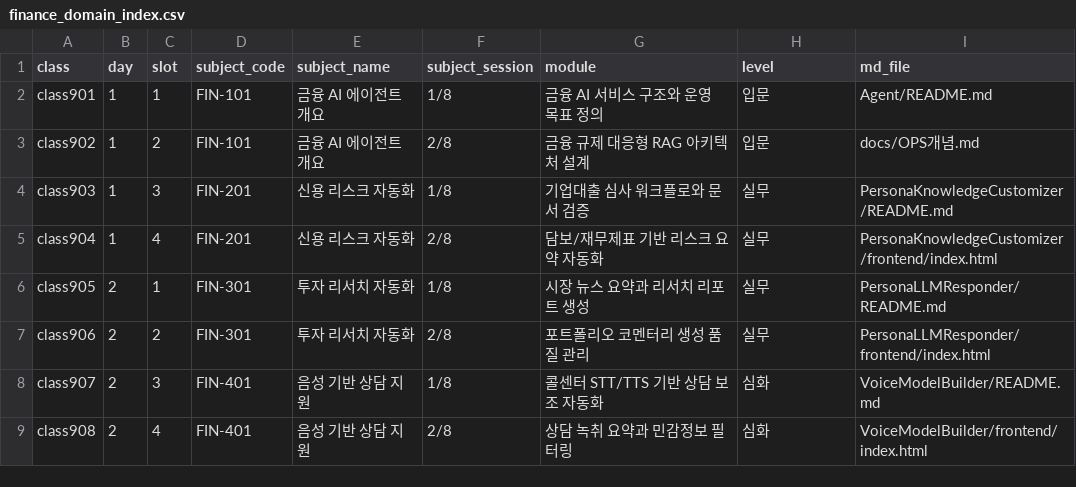
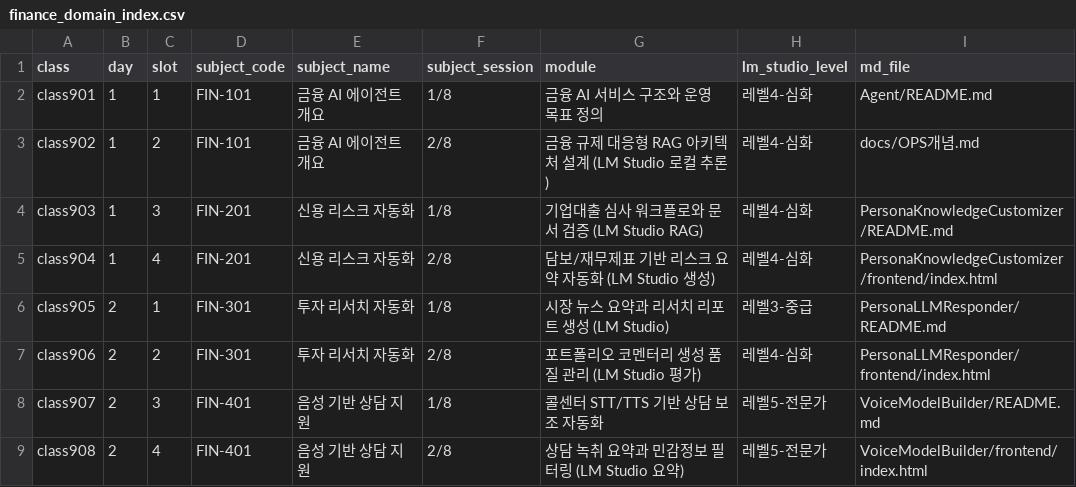
Before and after one commit to edumgt/ai-agent-lab, a CSV file: finance_domain_index.csv, drawn as a sheet.

Commit message:
Enhance LM Studio integration and documentation
- Updated finance_domain_index.csv to reflect new subject levels and module names.
- Added LM Studio integration demos in langChainLab and llmTextGen classes to showcase practical usage.
- Implemented temperature parameter demonstration in class290_example1.py for LLM response variability.
- Introduced prompt strategy comparison in promptEng class353_example1.py to illustrate different prompting techniques.
- Developed a simple RAG demo in ragPipeline class449_example1.py to demonstrate context injection in LLM responses.
- Expanded requirements.txt to include necessary packages for LM Studio integration and RAG functionality.
- Created comprehensive LM Studio installation and usage guide in docs/LM_STUDIO_가이드.md.
- Established a structured learning path for LM Studio in docs/난이도별_학습경로.md to facilitate user onboarding.
- Added lmstudio_config.py for centralized configuration and connection handling to LM Studio.

```diff
--- a/finance_domain_index.csv
+++ b/finance_domain_index.csv
@@ -1,9 +1,9 @@
-class,day,slot,subject_code,subject_name,subject_session,module,level,md_file
-class901,1,1,FIN-101,금융 AI 에이전트 개요,1/8,금융 AI 서비스 구조와 운영 목표 정의,입문,Agent/README.md
-class902,1,2,FIN-101,금융 AI 에이전트 개요,2/8,금융 규제 대응형 RAG 아키텍처 설계,입문,docs/OPS개념.md
-class903,1,3,FIN-201,신용 리스크 자동화,1/8,기업대출 심사 워크플로와 문서 검증,실무,PersonaKnowledgeCustomizer/README.md
-class904,1,4,FIN-201,신용 리스크 자동화,2/8,담보/재무제표 기반 리스크 요약 자동화,실무,PersonaKnowledgeCustomizer/frontend/index.html
-class905,2,1,FIN-301,투자 리서치 자동화,1/8,시장 뉴스 요약과 리서치 리포트 생성,실무,PersonaLLMResponder/README.md
-class906,2,2,FIN-301,투자 리서치 자동화,2/8,포트폴리오 코멘터리 생성 품질 관리,실무,PersonaLLMResponder/frontend/index.html
-class907,2,3,FIN-401,음성 기반 상담 지원,1/8,콜센터 STT/TTS 기반 상담 보조 자동화,심화,VoiceModelBuilder/README.md
-class908,2,4,FIN-401,음성 기반 상담 지원,2/8,상담 녹취 요약과 민감정보 필터링,심화,VoiceModelBuilder/frontend/index.html
+class,day,slot,subject_code,subject_name,subject_session,module,lm_studio_level,md_file
+class901,1,1,FIN-101,금융 AI 에이전트 개요,1/8,금융 AI 서비스 구조와 운영 목표 정의,레벨4-심화,Agent/README.md
+class902,1,2,FIN-101,금융 AI 에이전트 개요,2/8,금융 규제 대응형 RAG 아키텍처 설계 (LM Studio 로컬 추론),레벨4-심화,docs/OPS개념.md
+class903,1,3,FIN-201,신용 리스크 자동화,1/8,기업대출 심사 워크플로와 문서 검증 (LM Studio RAG),레벨4-심화,PersonaKnowledgeCustomizer/README.md
+class904,1,4,FIN-201,신용 리스크 자동화,2/8,담보/재무제표 기반 리스크 요약 자동화 (LM Studio 생성),레벨4-심화,PersonaKnowledgeCustomizer/frontend/index.html
+class905,2,1,FIN-301,투자 리서치 자동화,1/8,시장 뉴스 요약과 리서치 리포트 생성 (LM Studio),레벨3-중급,PersonaLLMResponder/README.md
+class906,2,2,FIN-301,투자 리서치 자동화,2/8,포트폴리오 코멘터리 생성 품질 관리 (LM Studio 평가),레벨4-심화,PersonaLLMResponder/frontend/index.html
+class907,2,3,FIN-401,음성 기반 상담 지원,1/8,콜센터 STT/TTS 기반 상담 보조 자동화,레벨5-전문가,VoiceModelBuilder/README.md
+class908,2,4,FIN-401,음성 기반 상담 지원,2/8,상담 녹취 요약과 민감정보 필터링 (LM Studio 요약),레벨5-전문가,VoiceModelBuilder/frontend/index.html
```
Also changed, not shown: 15 other files.
